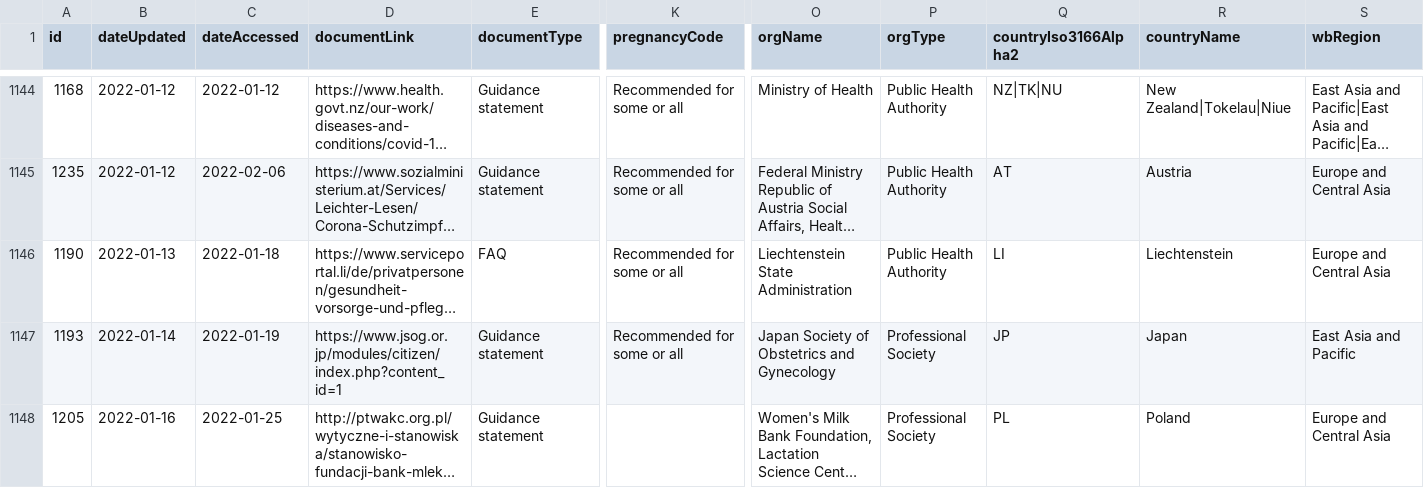
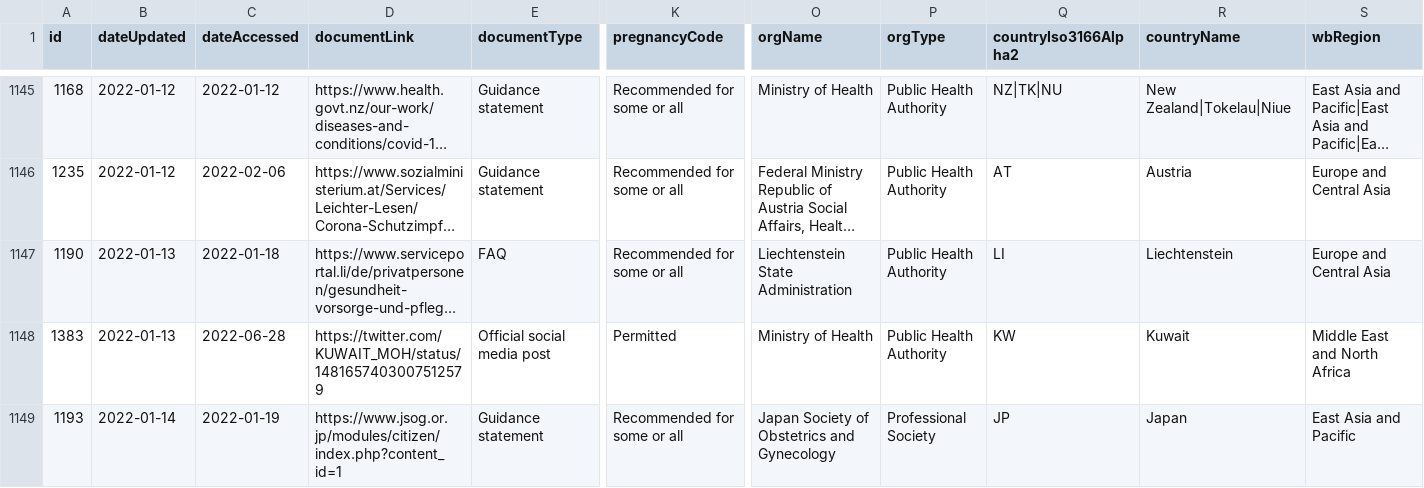
Before and after one commit to govex/ivac-comit, a CSV file: static/data/comit-v1.csv, drawn as a sheet; only a part is shown, gaps mark what is left out; the shorter side is filled out with more unchanged rows; long unchanged cells end in …; rows hold the shown columns only; the diff covers the shown part only; the diff names each change by its address in the sheet, - before the commit and + after, or states it on an @@ line.

Commit message:
automated data update

```diff
--- a/static/data/comit-v1.csv
+++ b/static/data/comit-v1.csv
+row 1148: 1383 | 2022-01-13 | 2022-06-28 | https://twitter.com/KUWAIT_MOH/status/1481657403007512579 | Official social media post | Permitted | Ministry of Health | Public Health Authority | KW | Kuwait | Middle East and North Africa
```
Also changed, not shown: 5 added rows elsewhere in this file, 1 other file.
